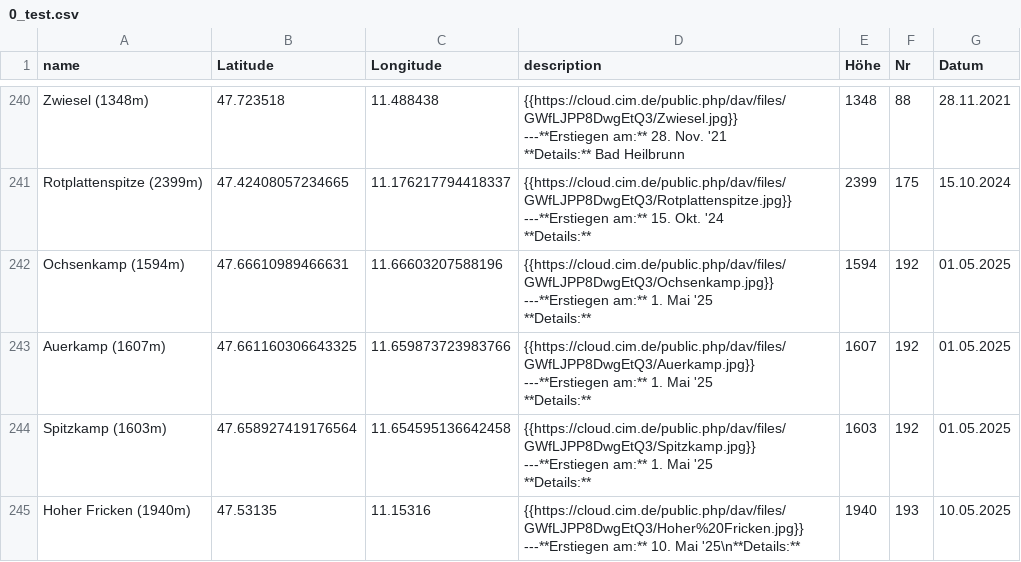
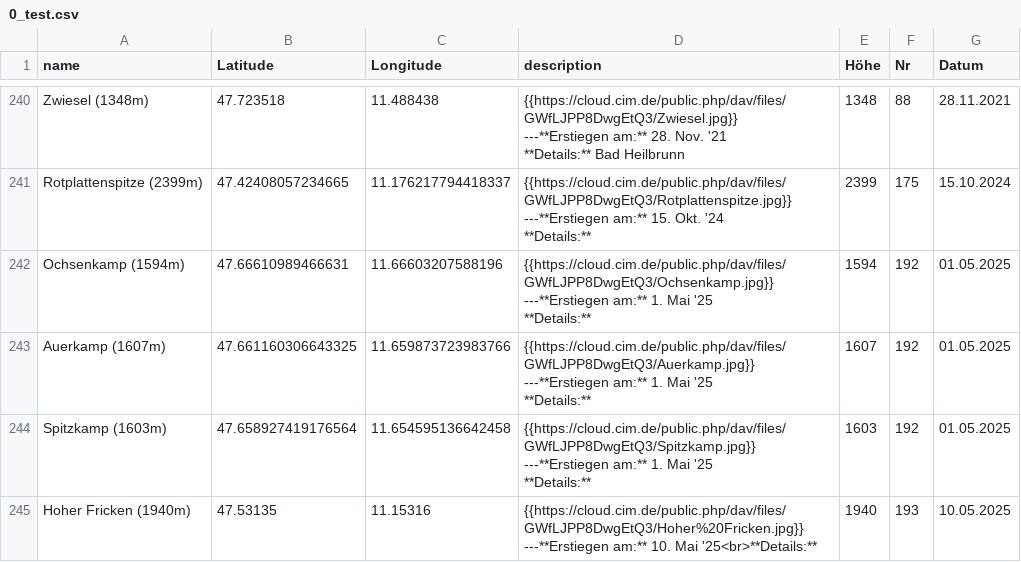
Before and after one commit to lku-dev/umap-daten, a CSV file: 0_test.csv, drawn as a sheet; only a part is shown, gaps mark what is left out.

Commit message:
Update 0_test.csv

```diff
--- a/0_test.csv
+++ b/0_test.csv
@@ -730,3 +730,3 @@ Spitzkamp (1603m)|47.658927419176564|11.654595136642458|"{{https://cloud.cim.de/
 **Details:** "|1603|192|01.05.2025
-Hoher Fricken (1940m)|47.53135|11.15316|"{{https://cloud.cim.de/public.php/dav/files/GWfLJPP8DwgEtQ3/Hoher%20Fricken.jpg}}
----**Erstiegen am:** 10. Mai '25\n**Details:** "|1940|193|10.05.2025
+Hoher Fricken (1940m)|47.53135|11.15316|"{{https://cloud.cim.de/public.php/dav/files/GWfLJPP8DwgEtQ3/Hoher%20Fricken.jpg}}
+---**Erstiegen am:** 10. Mai '25<br>**Details:** "|1940|193|10.05.2025
```
